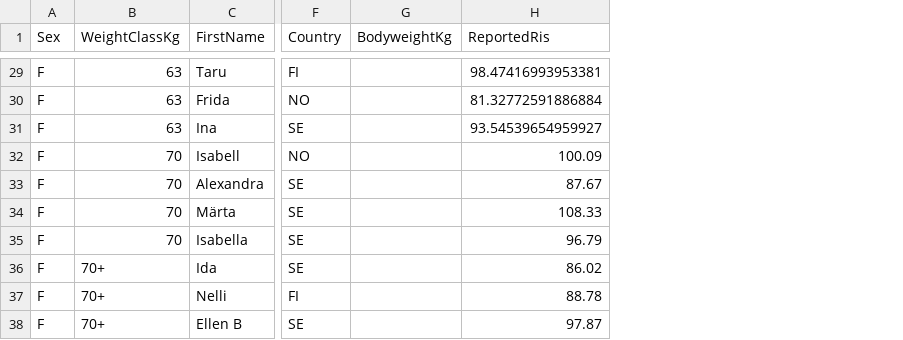
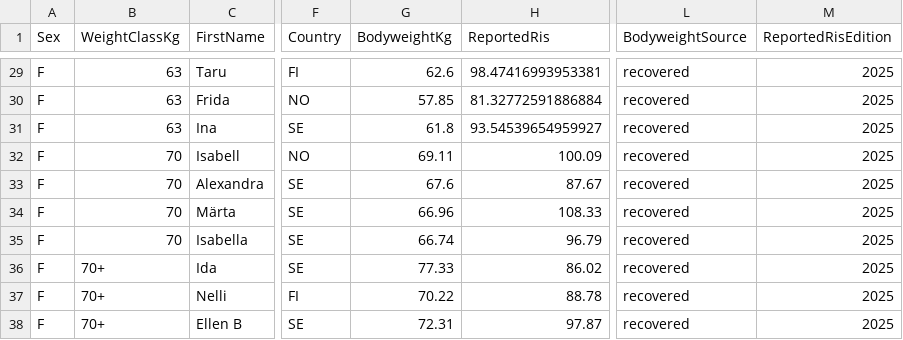
Before and after one commit to openstreetlifting/openstreetlifting, a CSV file: backend/data/competitions/streetlifting-nordic/2026/streetlifting-nordic-2026/entries.csv, drawn as a sheet; only a part is shown, gaps mark what is left out; the diff covers the shown part only; the diff names each change by its address in the sheet, - before the commit and + after, or states it on an @@ line.

Commit message:
fix: recover SLN bodyweights and correct FNSL disqualification (#1026)

```diff
--- a/backend/data/competitions/streetlifting-nordic/2026/streetlifting-nordic-2026/entries.csv
+++ b/backend/data/competitions/streetlifting-nordic/2026/streetlifting-nordic-2026/entries.csv
+column L (BodyweightSource), rows 29-38: all recovered
+column M (ReportedRisEdition), rows 29-38: all 2025
-G29 (BodyweightKg): (empty)
+G29 (BodyweightKg): 62.6
-G30 (BodyweightKg): (empty)
+G30 (BodyweightKg): 57.85
-G31 (BodyweightKg): (empty)
+G31 (BodyweightKg): 61.8
-G32 (BodyweightKg): (empty)
+G32 (BodyweightKg): 69.11
-G33 (BodyweightKg): (empty)
+G33 (BodyweightKg): 67.6
-G34 (BodyweightKg): (empty)
+G34 (BodyweightKg): 66.96
-G35 (BodyweightKg): (empty)
+G35 (BodyweightKg): 66.74
-G36 (BodyweightKg): (empty)
+G36 (BodyweightKg): 77.33
-G37 (BodyweightKg): (empty)
+G37 (BodyweightKg): 70.22
-G38 (BodyweightKg): (empty)
+G38 (BodyweightKg): 72.31
```
Also changed, not shown: 24 edited cells elsewhere in this file, backend/data/competitions/fnsl/2026/fnsl-nouvelle-generation-2026/entries.csv, backend/data/competitions/streetlifting-nordic/2026/sln-fundamentals-2026/entries.csv, 6 other files.
